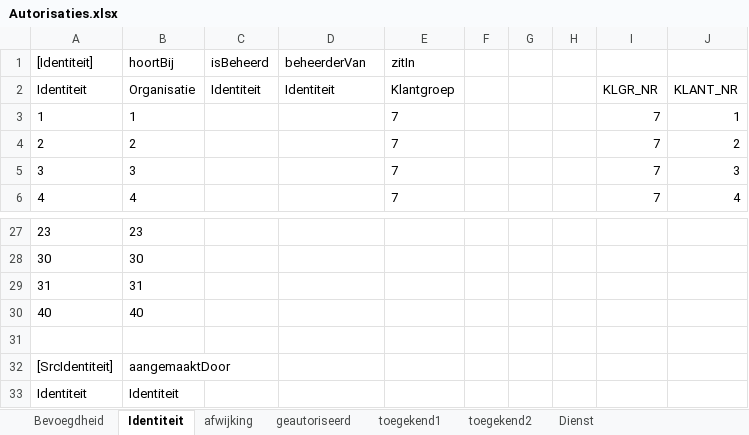
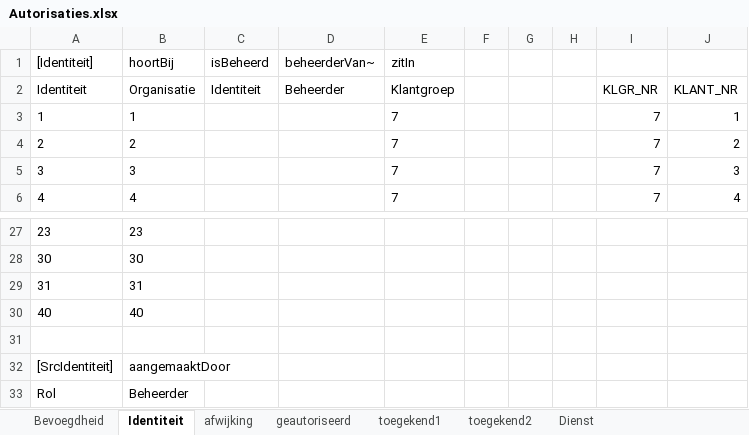
Before and after one commit to AmpersandTarski/ampersand-models, an Excel workbook: MDT/Autorisaties.xlsx, sheet Identiteit, drawn as a sheet; only a part is shown, gaps mark what is left out; values as stored, in another font and other column widths than the file's, no borders; removed rows and columns are numbered as before the commit, all else as after; the diff names each change by its address in the sheet, - before the commit and + after, or states it on an @@ line.

```diff
--- a/MDT/Autorisaties.xlsx (sheet Identiteit)
+++ b/MDT/Autorisaties.xlsx (sheet Identiteit)
-D1: beheerderVan
+D1: beheerderVan~
-D2 (beheerderVan~): Identiteit
+D2 (beheerderVan~): Beheerder
-row 33: Identiteit | Identiteit
+row 33: Rol | Beheerder
```
Also changed, not shown: MDT/RollenBeheer2.xlsx, 2 other files.
